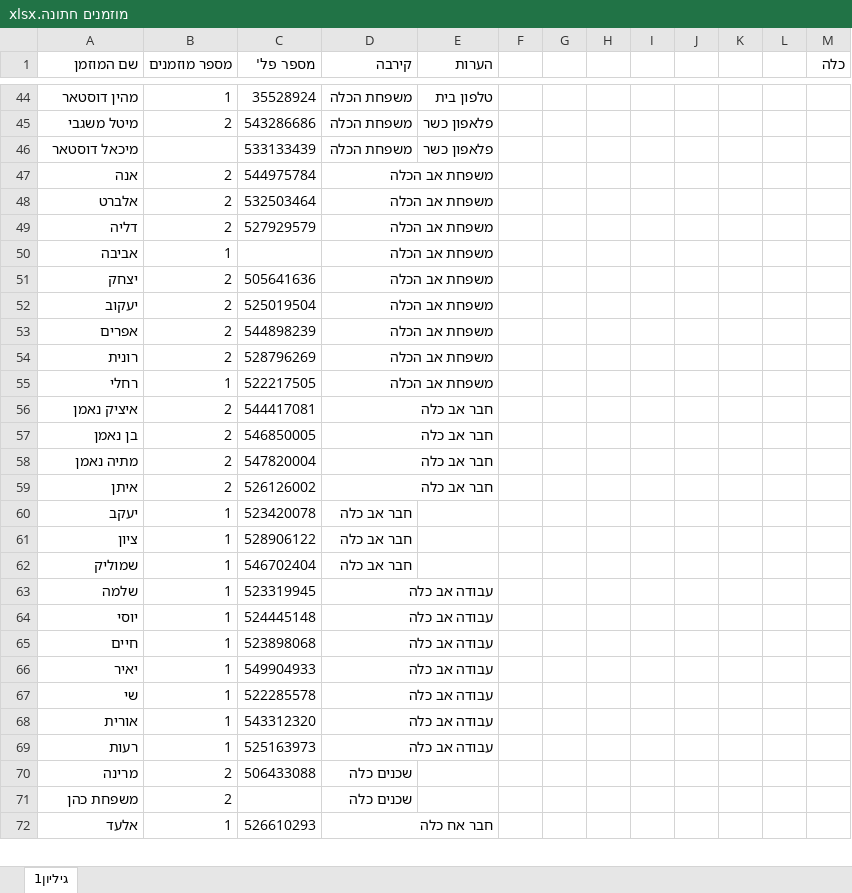
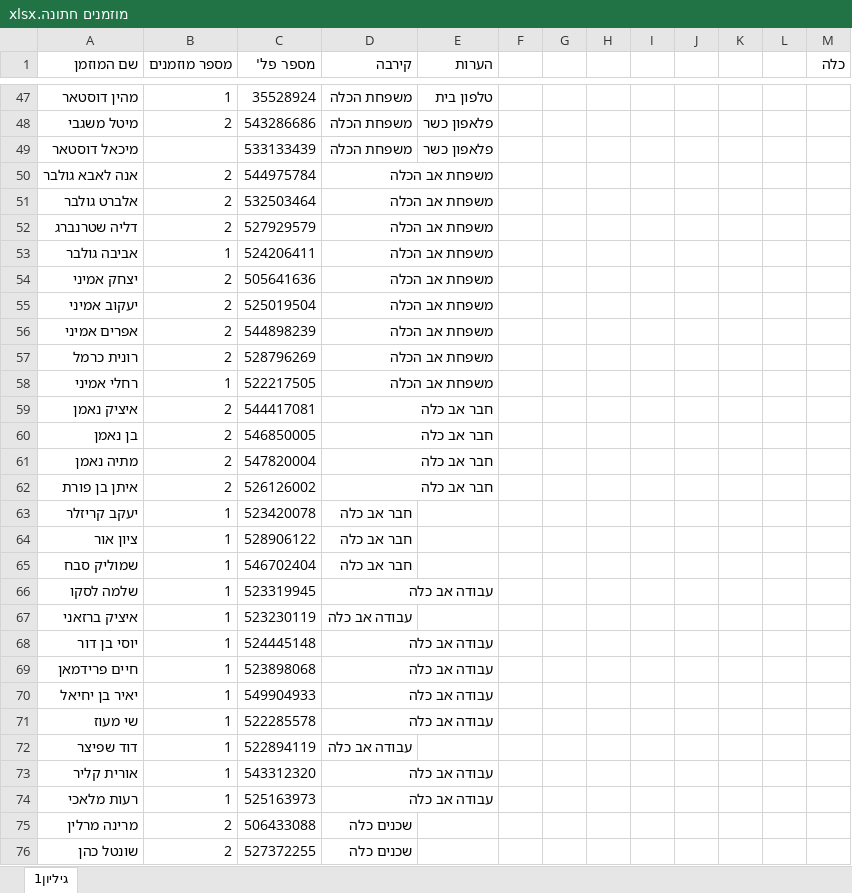
Before and after one commit to GabiKaminsky145/Rsvp-system, an Excel workbook: whatsapp-bot/מוזמנים חתונה.xlsx, sheet גיליון1, drawn as a sheet; only a part is shown, gaps mark what is left out; values as stored, in another font and other column widths than the file's, no cell formats; charts and pictures not drawn; removed rows and columns are numbered as before the commit, all else as after; the diff covers the shown part only; the diff names each change by its address in the sheet, - before the commit and + after, or states it on an @@ line.

```diff
--- a/whatsapp-bot/מוזמנים חתונה.xlsx (sheet גיליון1)
+++ b/whatsapp-bot/מוזמנים חתונה.xlsx (sheet גיליון1)
-A50 (שם המוזמן): אנה
+A50 (שם המוזמן): אנה לאבא גולבר
-A51 (שם המוזמן): אלברט
+A51 (שם המוזמן): אלברט גולבר
-A52 (שם המוזמן): דליה
+A52 (שם המוזמן): דליה שטרנברג
-A53 (שם המוזמן): אביבה
+A53 (שם המוזמן): אביבה גולבר
-C53 (מספר פל'): (empty)
+C53 (מספר פל'): 524206411
-A54 (שם המוזמן): יצחק
+A54 (שם המוזמן): יצחק אמיני
-A55 (שם המוזמן): יעקוב
+A55 (שם המוזמן): יעקוב אמיני
-A56 (שם המוזמן): אפרים
+A56 (שם המוזמן): אפרים אמיני
-A57 (שם המוזמן): רונית
+A57 (שם המוזמן): רונית כרמל
-A58 (שם המוזמן): רחלי
+A58 (שם המוזמן): רחלי אמיני
-A62 (שם המוזמן): איתן
+A62 (שם המוזמן): איתן בן פורת
-A63 (שם המוזמן): יעקב
+A63 (שם המוזמן): יעקב קריזלר
-A64 (שם המוזמן): ציון
+A64 (שם המוזמן): ציון אור
-A65 (שם המוזמן): שמוליק
+A65 (שם המוזמן): שמוליק סבח
-A66 (שם המוזמן): שלמה
+A66 (שם המוזמן): שלמה לסקו
+row 67: איציק ברזאני | 1 | 523230119 | עבודה אב כלה
-A68 (שם המוזמן): יוסי
+A68 (שם המוזמן): יוסי בן דור
-A69 (שם המוזמן): חיים
+A69 (שם המוזמן): חיים פרידמאן
-A70 (שם המוזמן): יאיר
+A70 (שם המוזמן): יאיר בן יחיאל
-A71 (שם המוזמן): שי
+A71 (שם המוזמן): שי מעוז
+row 72: דוד שפיצר | 1 | 522894119 | עבודה אב כלה
-A73 (שם המוזמן): אורית
+A73 (שם המוזמן): אורית קליר
-A74 (שם המוזמן): רעות
+A74 (שם המוזמן): רעות מלאכי
-A75 (שם המוזמן): מרינה
+A75 (שם המוזמן): מרינה מרלין
-A76 (שם המוזמן): משפחת כהן
+A76 (שם המוזמן): שונטל כהן
-C76 (מספר פל'): (empty)
+C76 (מספר פל'): 527372255
-row 72: אלעד | 1 | 526610293 | חבר אח כלה
```
Also changed, not shown: 32 added rows, 1 removed row and 43 edited cells elsewhere in this sheet, cell formats, 6 other files.
